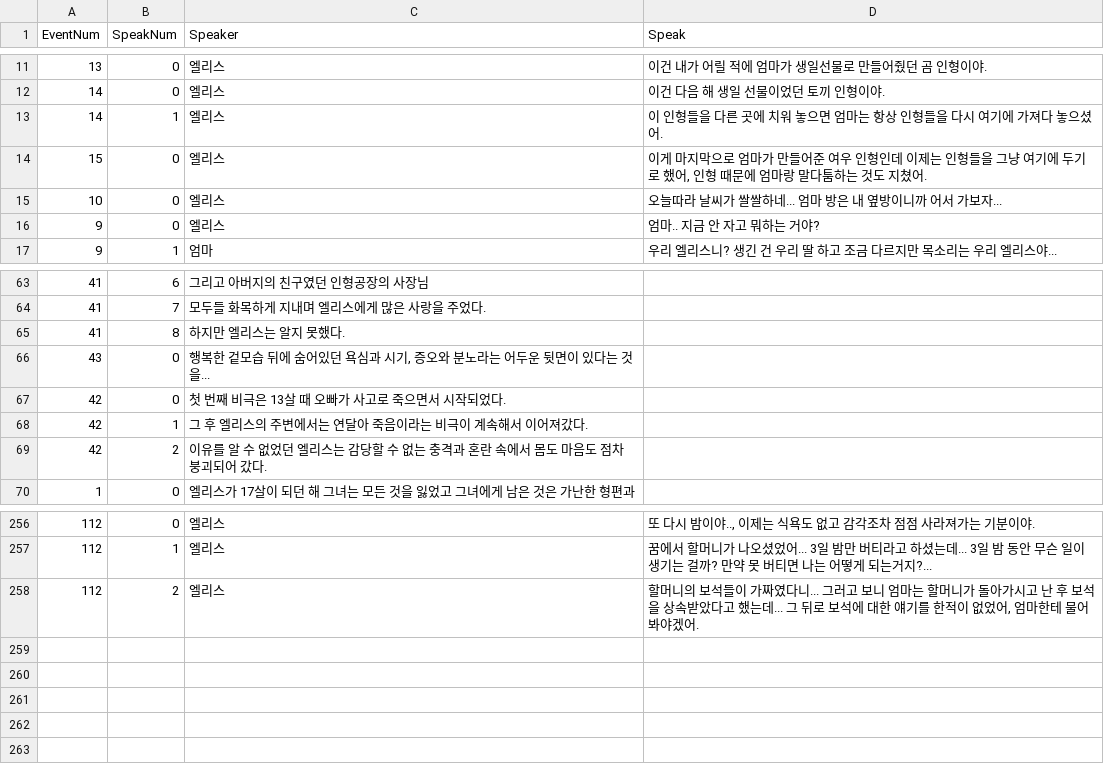
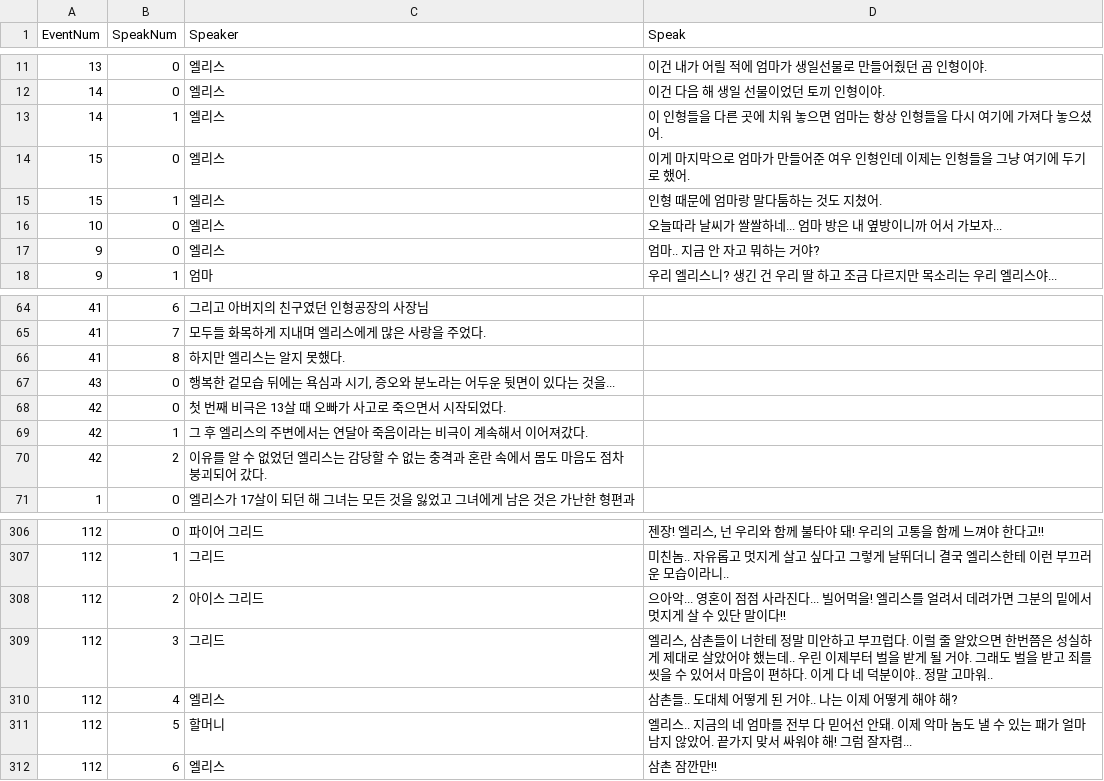
Before and after one commit to jung-yul-ho/Alice, a CSV file: EventSetting.csv, drawn as a sheet; only a part is shown, gaps mark what is left out; the diff covers the shown part only.

```diff
--- a/EventSetting.csv
+++ b/EventSetting.csv
@@ -13,3 +13,4 @@
 14,1,엘리스,"이 인형들을 다른 곳에 치워 놓으면 엄마는 항상 인형들을 다시 여기에 가져다 놓으셨어."
-15,0,엘리스,"이게 마지막으로 엄마가 만들어준 여우 인형인데 이제는 인형들을 그냥 여기에 두기로 했어, 인형 때문에 엄마랑 말다툼하는 것도 지쳤어."
+15,0,엘리스,"이게 마지막으로 엄마가 만들어준 여우 인형인데 이제는 인형들을 그냥 여기에 두기로 했어."
+15,1,엘리스,"인형 때문에 엄마랑 말다툼하는 것도 지쳤어."
 10,0,엘리스,"오늘따라 날씨가 쌀쌀하네... 엄마 방은 내 옆방이니까 어서 가보자..."
@@ -65,3 +66,3 @@
 41,8,"하지만 엘리스는 알지 못했다.",
-43,0,"행복한 겉모습 뒤에 숨어있던 욕심과 시기, 증오와 분노라는 어두운 뒷면이 있다는 것을...",
+43,0,"행복한 겉모습 뒤에는 욕심과 시기, 증오와 분노라는 어두운 뒷면이 있다는 것을...",
 42,0,"첫 번째 비극은 13살 때 오빠가 사고로 죽으면서 시작되었다.",
@@ -256,3 +306,7 @@
-112,0,엘리스,"또 다시 밤이야.., 이제는 식욕도 없고 감각조차 점점 사라져가는 기분이야."
-112,1,엘리스,"꿈에서 할머니가 나오셨었어... 3일 밤만 버티라고 하셨는데... 3일 밤 동안 무슨 일이 생기는 걸까? 만약 못 버티면 나는 어떻게 되는거지?..."
-112,2,엘리스,"할머니의 보석들이 가짜였다니... 그러고 보니 엄마는 할머니가 돌아가시고 난 후 보석을 상속받았다고 했는데... 그 뒤로 보석에 대한 얘기를 한적이 없었어, 엄마한테 물어봐야겠어."
+112,0,파이어 그리드,"젠장! 엘리스, 넌 우리와 함께 불타야 돼! 우리의 고통을 함께 느껴야 한다고!!"
+112,1,그리드,"미친놈.. 자유롭고 멋지게 살고 싶다고 그렇게 날뛰더니 결국 엘리스한테 이런 부끄러운 모습이라니.. "
+112,2,아이스 그리드,"으아악... 영혼이 점점 사라진다... 빌어먹을! 엘리스를 얼려서 데려가면 그분의 밑에서 멋지게 살 수 있단 말이다!!"
+112,3,그리드,"엘리스, 삼촌들이 너한테 정말 미안하고 부끄럽다. 이럴 줄 알았으면 한번쯤은 성실하게 제대로 살았어야 했는데.. 우린 이제부터 벌을 받게 될 거야. 그래도 벌을 받고 죄를 씻을 수 있어서 마음이 편하다. 이게 다 네 덕분이야.. 정말 고마워.."
+112,4,엘리스,"삼촌들.. 도대체 어떻게 된 거야.. 나는 이제 어떻게 해야 해?"
+112,5,할머니,"엘리스.. 지금의 네 엄마를 전부 다 믿어선 안돼. 이제 악마 놈도 낼 수 있는 패가 얼마 남지 않았어. 끝가지 맞서 싸워야 해! 그럼 잘자렴..."
+112,6,엘리스,"삼촌 잠깐만!! "
```
Also changed, not shown: 49 added rows and 5 edited cells elsewhere in this file, 2 other files.
